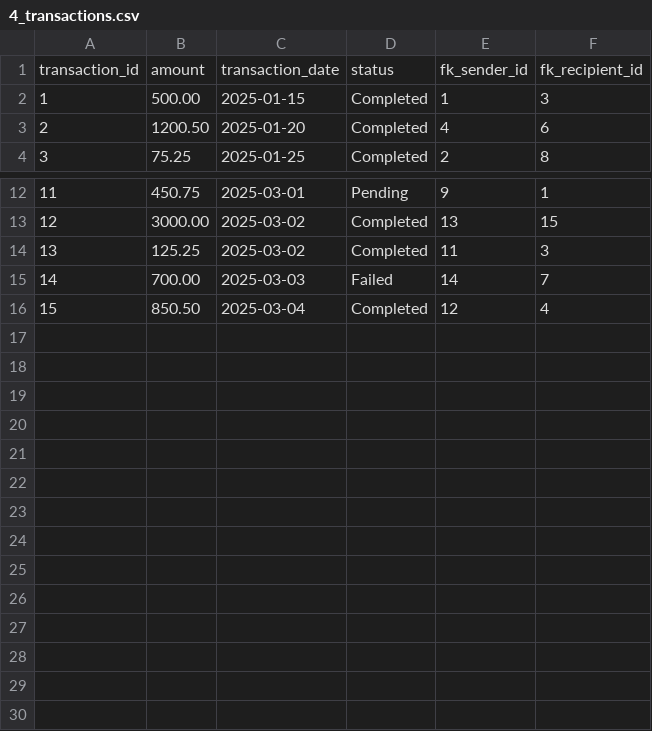
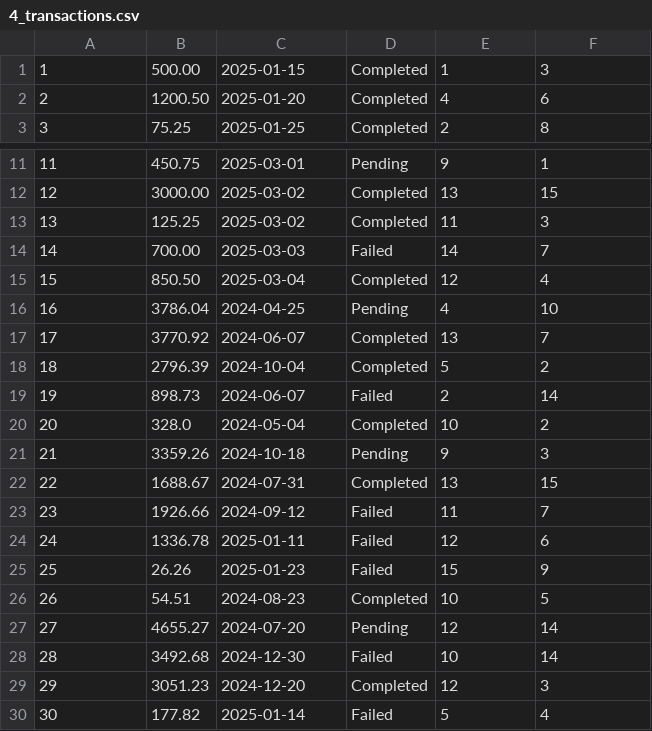
Before and after one commit to declspecl/csi3450-bank, a CSV file: data/4_transactions.csv, drawn as a sheet; only a part is shown, gaps mark what is left out; removed rows and columns are numbered as before the commit, all else as after; the diff names each change by its address in the sheet, - before the commit and + after, or states it on an @@ line.

```diff
--- a/data/4_transactions.csv
+++ b/data/4_transactions.csv
-row 1: transaction_id | amount | transaction_date | status | fk_sender_id | fk_recipient_id
+row 16: 16 | 3786.04 | 2024-04-25 | Pending | 4 | 10
+row 17: 17 | 3770.92 | 2024-06-07 | Completed | 13 | 7
+row 18: 18 | 2796.39 | 2024-10-04 | Completed | 5 | 2
+row 19: 19 | 898.73 | 2024-06-07 | Failed | 2 | 14
+row 20: 20 | 328.0 | 2024-05-04 | Completed | 10 | 2
+row 21: 21 | 3359.26 | 2024-10-18 | Pending | 9 | 3
+row 22: 22 | 1688.67 | 2024-07-31 | Completed | 13 | 15
+row 23: 23 | 1926.66 | 2024-09-12 | Failed | 11 | 7
+row 24: 24 | 1336.78 | 2025-01-11 | Failed | 12 | 6
+row 25: 25 | 26.26 | 2025-01-23 | Failed | 15 | 9
+row 26: 26 | 54.51 | 2024-08-23 | Completed | 10 | 5
+row 27: 27 | 4655.27 | 2024-07-20 | Pending | 12 | 14
+row 28: 28 | 3492.68 | 2024-12-30 | Failed | 10 | 14
+row 29: 29 | 3051.23 | 2024-12-20 | Completed | 12 | 3
+row 30: 30 | 177.82 | 2025-01-14 | Failed | 5 | 4
```
Also changed, not shown: data/1_banks.csv, data/2_people.csv, 2 other files.
